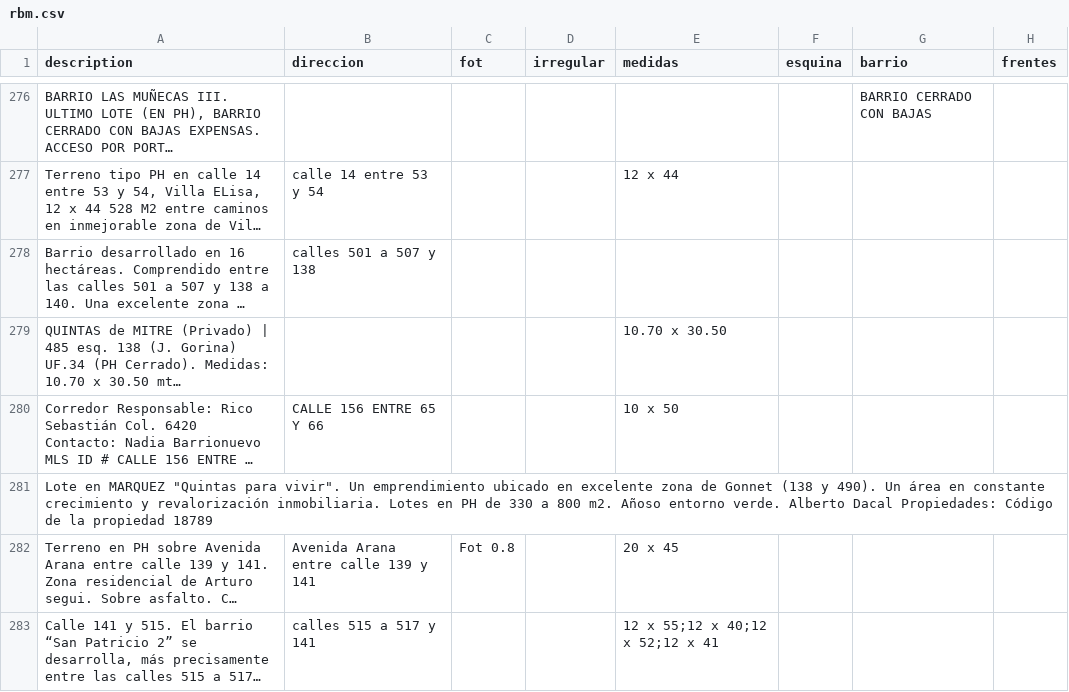
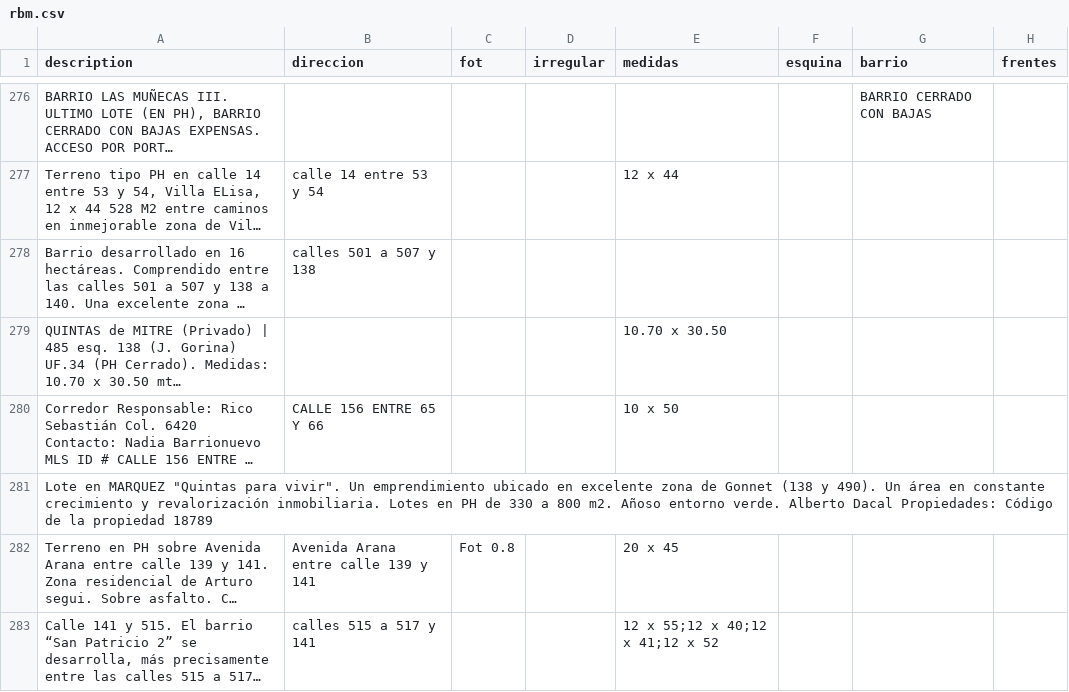
Before and after one commit to cientopolis/OVS-extractor-idis, a CSV file: output/rbm.csv, drawn as a sheet; only a part is shown, gaps mark what is left out; long unchanged cells end in …; the diff covers the shown part only; the diff names each change by its address in the sheet, - before the commit and + after, or states it on an @@ line.

Commit message:
agrego modificaciones a oferta para agregar el PhraseMatcher a loteo_ph

```diff
--- a/output/rbm.csv
+++ b/output/rbm.csv
-E283 (medidas): 12 x 55;12 x 40;12 x 52;12 x 41
+E283 (medidas): 12 x 55;12 x 40;12 x 41;12 x 52
```
Also changed, not shown: 5 edited cells elsewhere in this file, 2 other files.
